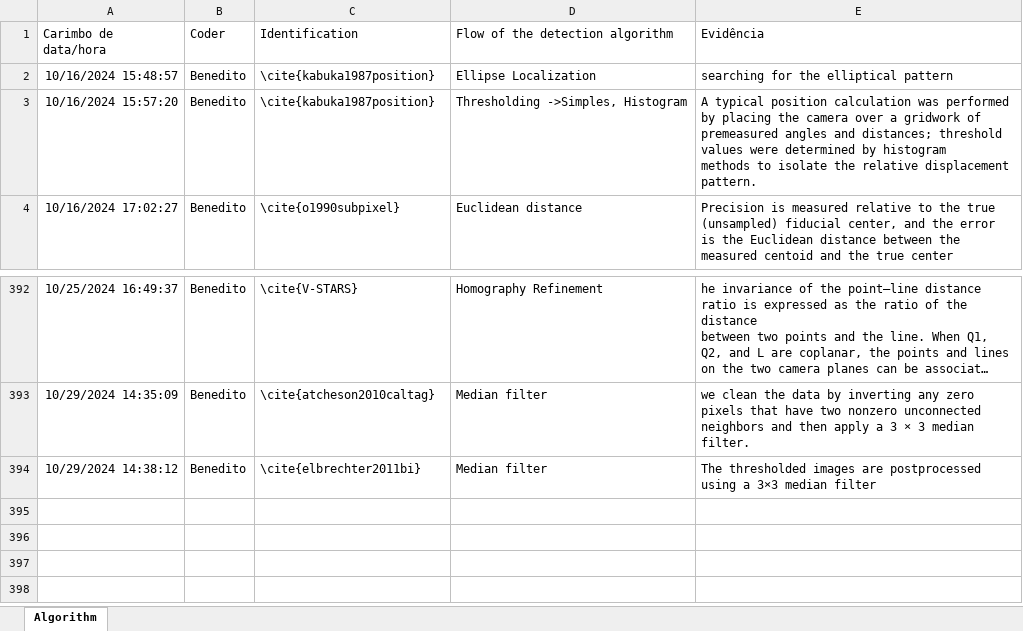
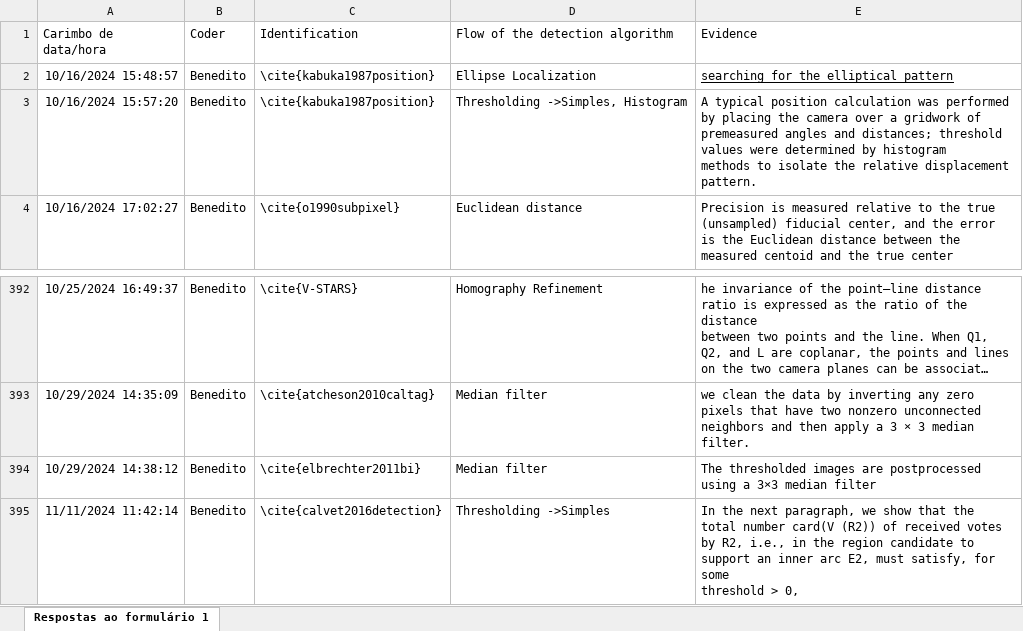
Before and after one commit to BeneditoSRNeto/Artificial_markers, an Excel workbook: Algorithm.xlsx, sheet Respostas ao formulário 1, drawn as a sheet; only a part is shown, gaps mark what is left out; long unchanged cells end in …; values as stored, in another font and other column widths than the file's, no borders; table styles not drawn; ↵ is a line break in a cell; the diff names each change by its address in the sheet, - before the commit and + after, or states it on an @@ line.

Commit message:
Update Algorithm.xlsx

```diff
--- a/Algorithm.xlsx (sheet Respostas ao formulário 1)
+++ b/Algorithm.xlsx (sheet Respostas ao formulário 1)
-sheet tab: Algorithm
+sheet tab: Respostas ao formulário 1
-E1: Evidência
+E1: Evidence
-E2 underline: off
+E2 underline: on
+row 395: 11/11/2024 11:42:14 | Benedito | \cite{calvet2016detection} | Thresholding ->Simples | In the next paragraph, we show that the total number card(V (R2)) of received votes by R2, i.e., in the region candidate to support an inner arc E2, must satisfy, for some ↵ threshold > 0,
```
